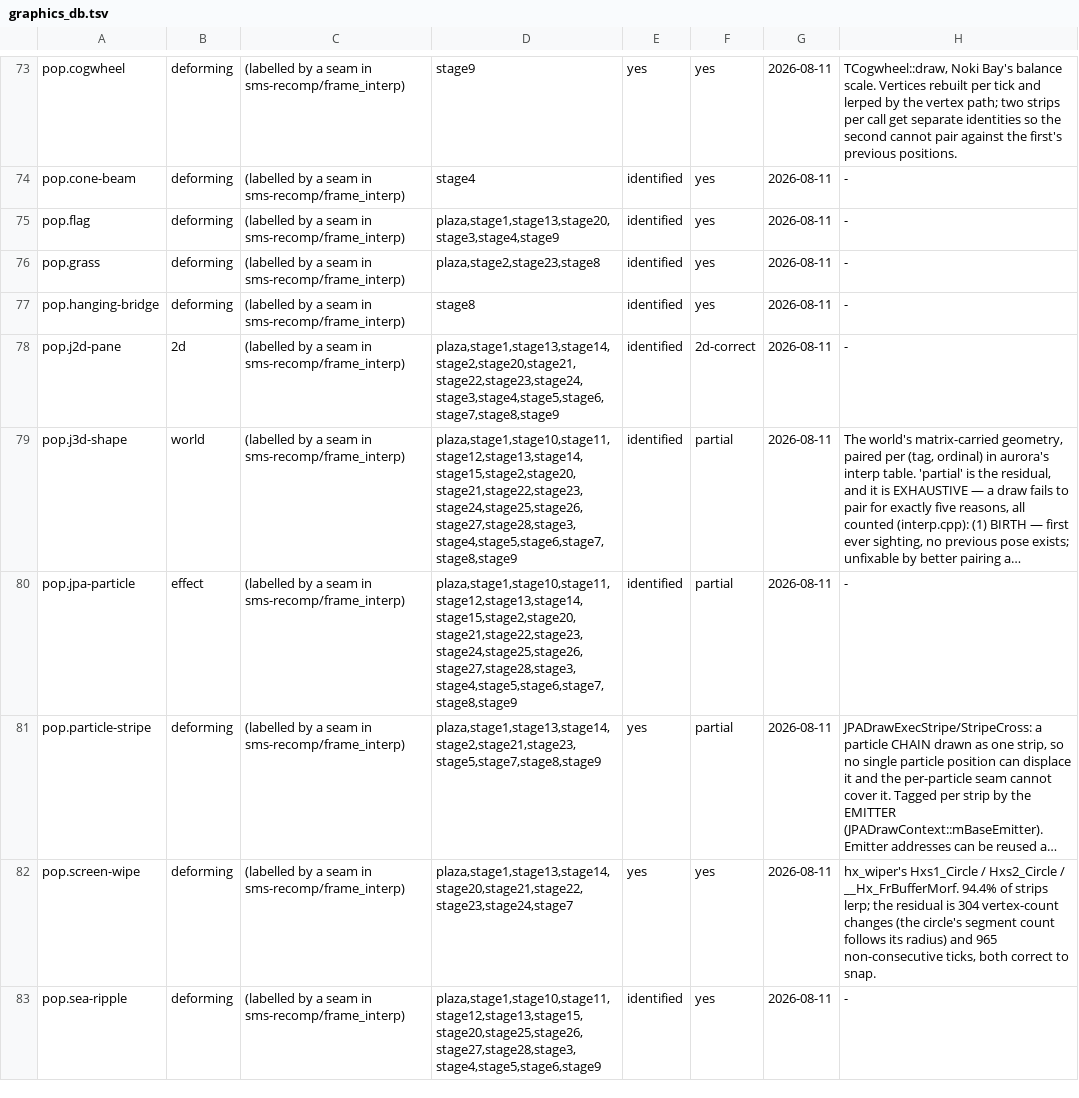
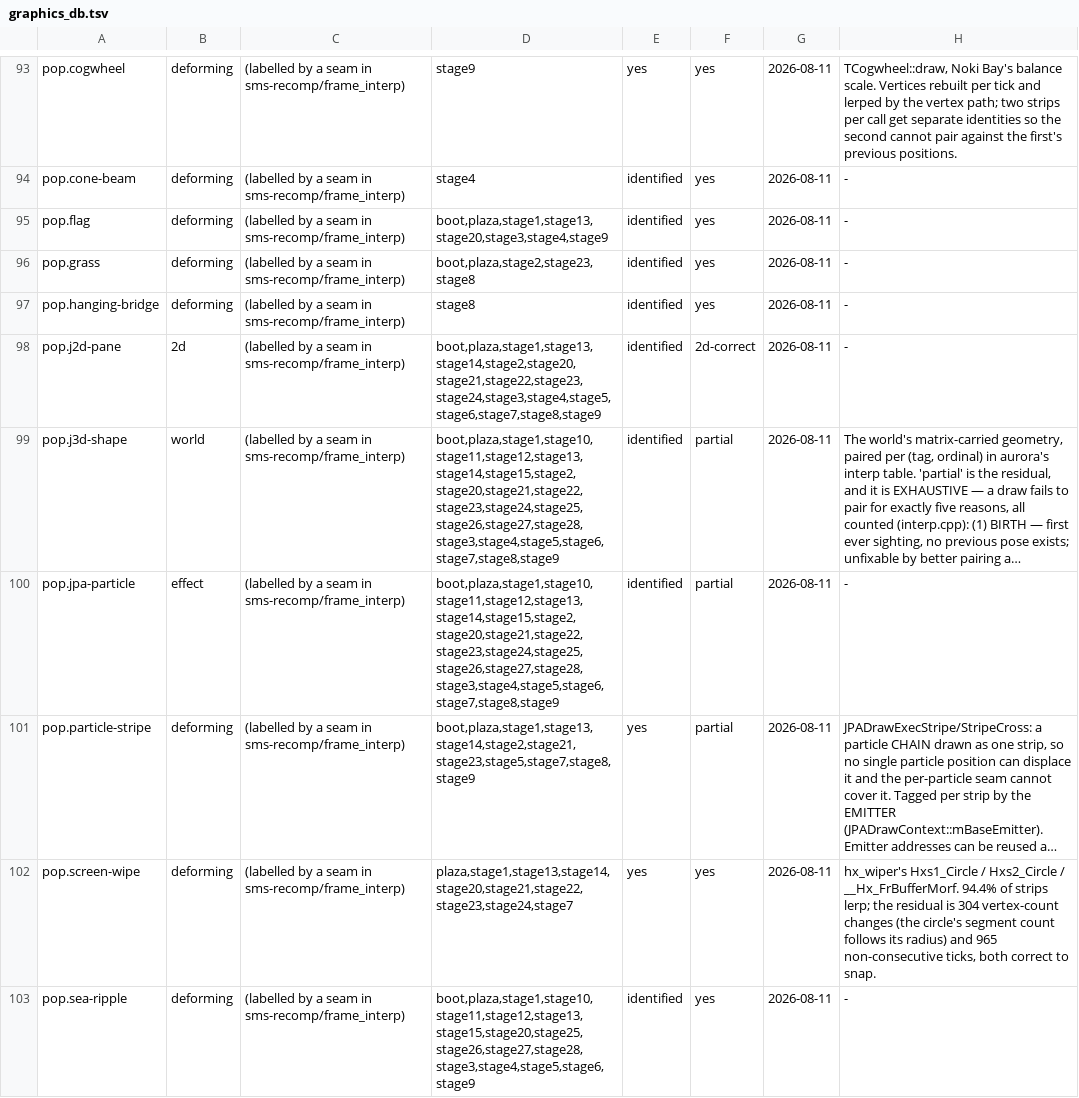
Before and after one commit to SomeoneIsWorking/sunbright, a TSV file: docs/graphics/graphics_db.tsv, drawn as a sheet; only a part is shown, gaps mark what is left out; long unchanged cells end in …; addresses are those after the commit; the diff covers the shown part only; the diff names each change by its address in the sheet, - before the commit and + after, or states it on an @@ line.

```diff
--- a/docs/graphics/graphics_db.tsv
+++ b/docs/graphics/graphics_db.tsv
-D95: plaza,stage1,stage13,stage20,stage3,stage4,stage9
+D95: boot,plaza,stage1,stage13,stage20,stage3,stage4,stage9
-D96: plaza,stage2,stage23,stage8
+D96: boot,plaza,stage2,stage23,stage8
-D98: plaza,stage1,stage13,stage14,stage2,stage20,stage21,stage22,stage23,stage24,stage3,stage4,stage5,stage6,stage7,stage8,stage9
+D98: boot,plaza,stage1,stage13,stage14,stage2,stage20,stage21,stage22,stage23,stage24,stage3,stage4,stage5,stage6,stage7,stage8,stage9
-D99:D100: plaza,stage1,stage10,stage11,stage12,stage13,stage14,stage15,stage2,stage20,stage21,stage22,stage23,stage24,stage25,stage26,stage27,stage28,stage3,stage4,stage5,stage6,stage7,stage8,stage9
+D99:D100: boot,plaza,stage1,stage10,stage11,stage12,stage13,stage14,stage15,stage2,stage20,stage21,stage22,stage23,stage24,stage25,stage26,stage27,stage28,stage3,stage4,stage5,stage6,stage7,stage8,stage9
-D101: plaza,stage1,stage13,stage14,stage2,stage21,stage23,stage5,stage7,stage8,stage9
+D101: boot,plaza,stage1,stage13,stage14,stage2,stage21,stage23,stage5,stage7,stage8,stage9
-D103: plaza,stage1,stage10,stage11,stage12,stage13,stage15,stage20,stage25,stage26,stage27,stage28,stage3,stage4,stage5,stage6,stage9
+D103: boot,plaza,stage1,stage10,stage11,stage12,stage13,stage15,stage20,stage25,stage26,stage27,stage28,stage3,stage4,stage5,stage6,stage9
```
Also changed, not shown: 20 added rows and 33 edited cells elsewhere in this file.
